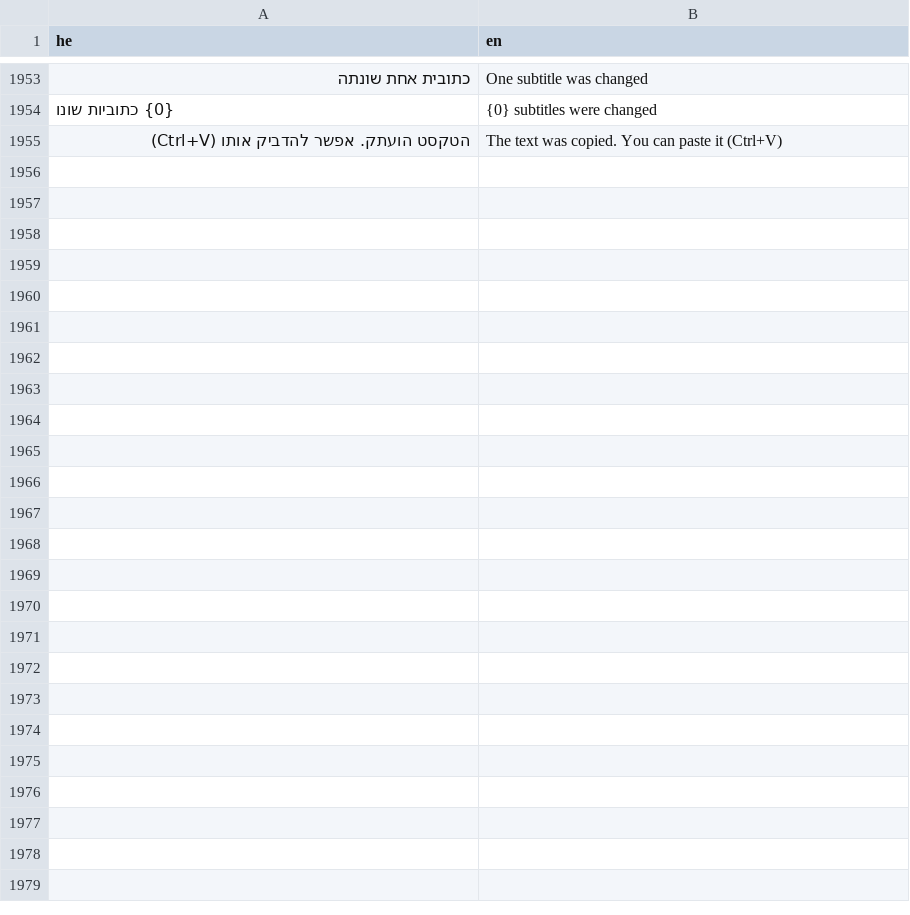
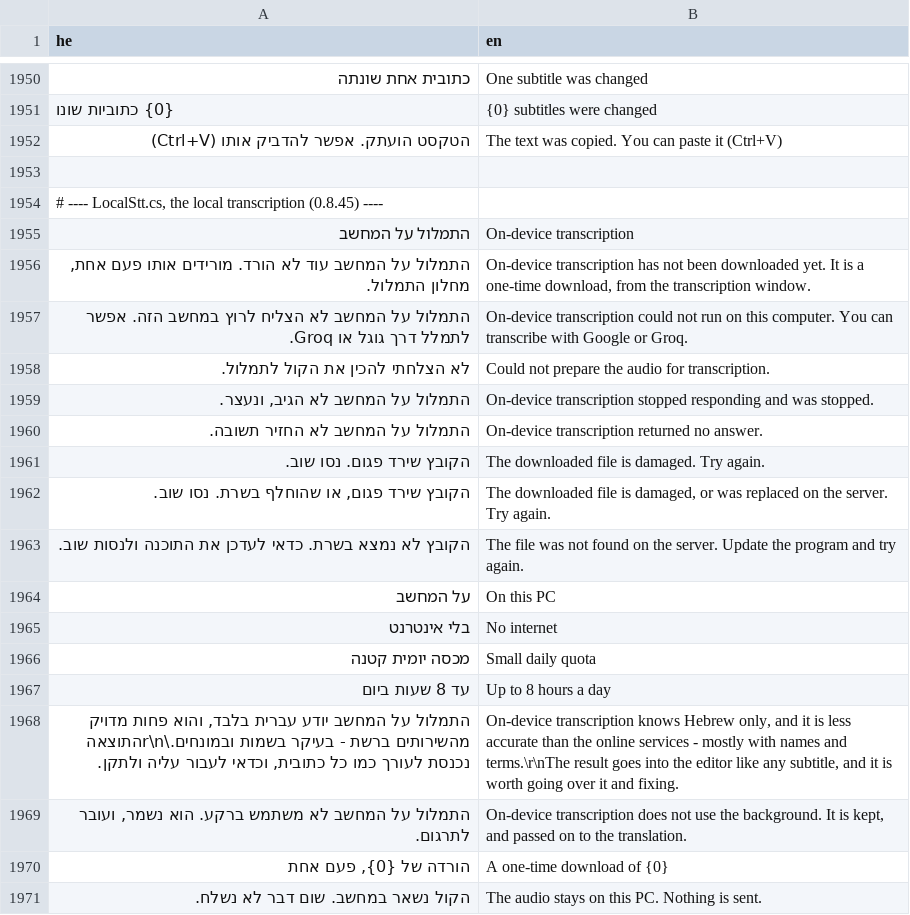
Before and after one commit to BeniaBot/subtitle-studio, a TSV file: build/lang/en.tsv, drawn as a sheet; only a part is shown, gaps mark what is left out; the diff covers the shown part only; the diff names each change by its address in the sheet, - before the commit and + after, or states it on an @@ line.

```diff
--- a/build/lang/en.tsv
+++ b/build/lang/en.tsv
+row 1953: (empty)
+row 1954: # ---- LocalStt.cs, the local transcription (0.8.45) ----
+row 1955: התמלול על המחשב | On-device transcription
+row 1956: התמלול על המחשב עוד לא הורד. מורידים אותו פעם אחת, מחלון התמלול. | On-device transcription has not been downloaded yet. It is a one-time download, from the transcription window.
+row 1957: התמלול על המחשב לא הצליח לרוץ במחשב הזה. אפשר לתמלל דרך גוגל או Groq. | On-device transcription could not run on this computer. You can transcribe with Google or Groq.
+row 1958: לא הצלחתי להכין את הקול לתמלול. | Could not prepare the audio for transcription.
+row 1959: התמלול על המחשב לא הגיב, ונעצר. | On-device transcription stopped responding and was stopped.
+row 1960: התמלול על המחשב לא החזיר תשובה. | On-device transcription returned no answer.
+row 1961: הקובץ שירד פגום. נסו שוב. | The downloaded file is damaged. Try again.
+row 1962: הקובץ שירד פגום, או שהוחלף בשרת. נסו שוב. | The downloaded file is damaged, or was replaced on the server. Try again.
+row 1963: הקובץ לא נמצא בשרת. כדאי לעדכן את התוכנה ולנסות שוב. | The file was not found on the server. Update the program and try again.
+row 1964: על המחשב | On this PC
+row 1965: בלי אינטרנט | No internet
+row 1966: מכסה יומית קטנה | Small daily quota
+row 1967: עד 8 שעות ביום | Up to 8 hours a day
+row 1968: התמלול על המחשב יודע עברית בלבד, והוא פחות מדויק מהשירותים ברשת - בעיקר בשמות ובמונחים.\r\nהתוצאה נכנסת לעורך כמו כל כתובית, וכדאי לעבור עליה ולתקן. | On-device transcription knows Hebrew only, and it is less accurate than the online services - mostly with names and terms.\r\nThe result goes into the editor like any subtitle, and it is worth going over it and fixing.
+row 1969: התמלול על המחשב לא משתמש ברקע. הוא נשמר, ועובר לתרגום. | On-device transcription does not use the background. It is kept, and passed on to the translation.
+row 1970: הורדה של {0}, פעם אחת | A one-time download of {0}
+row 1971: הקול נשאר במחשב. שום דבר לא נשלח. | The audio stays on this PC. Nothing is sent.
```
Also changed, not shown: 21 added rows, 3 removed rows and 2 edited cells elsewhere in this file, 15 other files.
